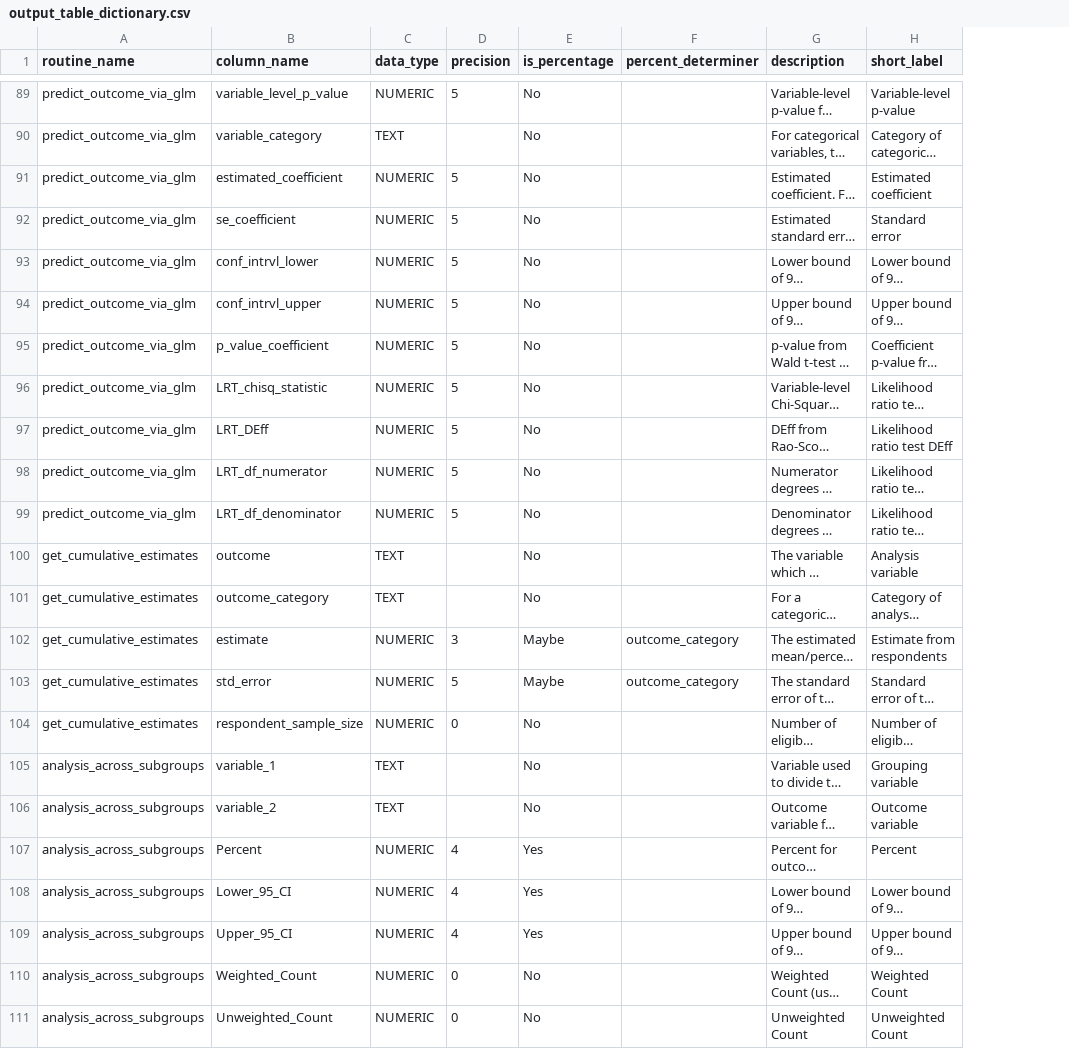
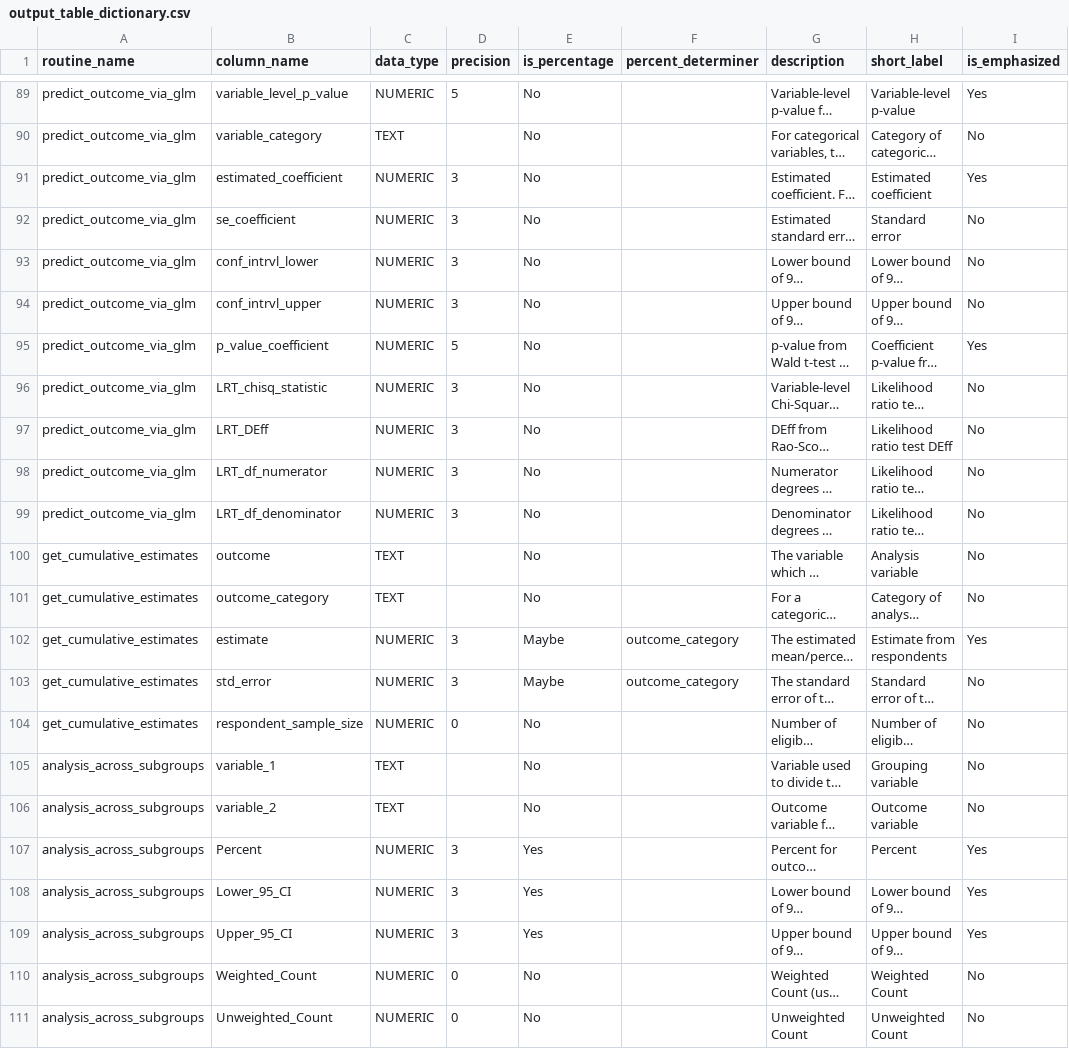
Before and after one commit to cran/idcnrba, a CSV file: inst/output_table_dictionary.csv, drawn as a sheet; only a part is shown, gaps mark what is left out; long unchanged cells end in …; the diff covers the shown part only; the diff names each change by its address in the sheet, - before the commit and + after, or states it on an @@ line.

```diff
--- a/inst/output_table_dictionary.csv
+++ b/inst/output_table_dictionary.csv
+column I (is_emphasized), rows 89-111: Yes | No | Yes | No | No | No | Yes | No | No | No | No | No | No | Yes | No | No | No | No | Yes | Yes | Yes | No | No
-D91:D94 (precision): 5
+D91:D94 (precision): 3
-D96:D99 (precision): 5
+D96:D99 (precision): 3
-D103 (precision): 5
+D103 (precision): 3
-D107:D109 (precision): 4
+D107:D109 (precision): 3
```
Also changed, not shown: 41 edited cells elsewhere in this file, inst/html_identifiers.csv, inst/types.csv, 11 other files.
